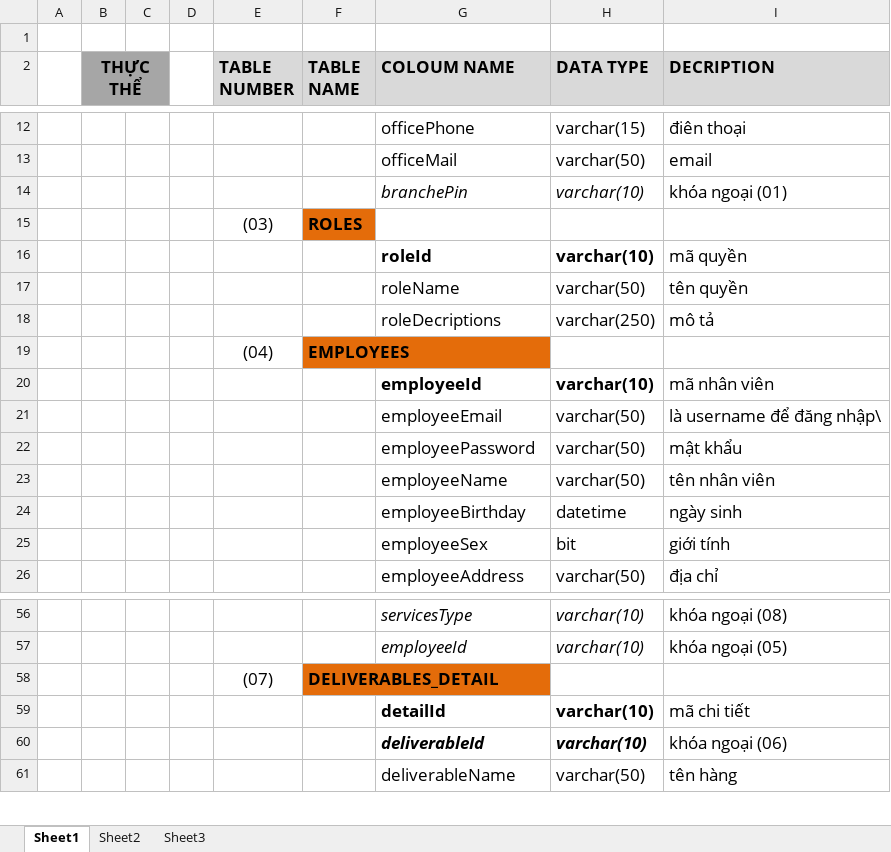
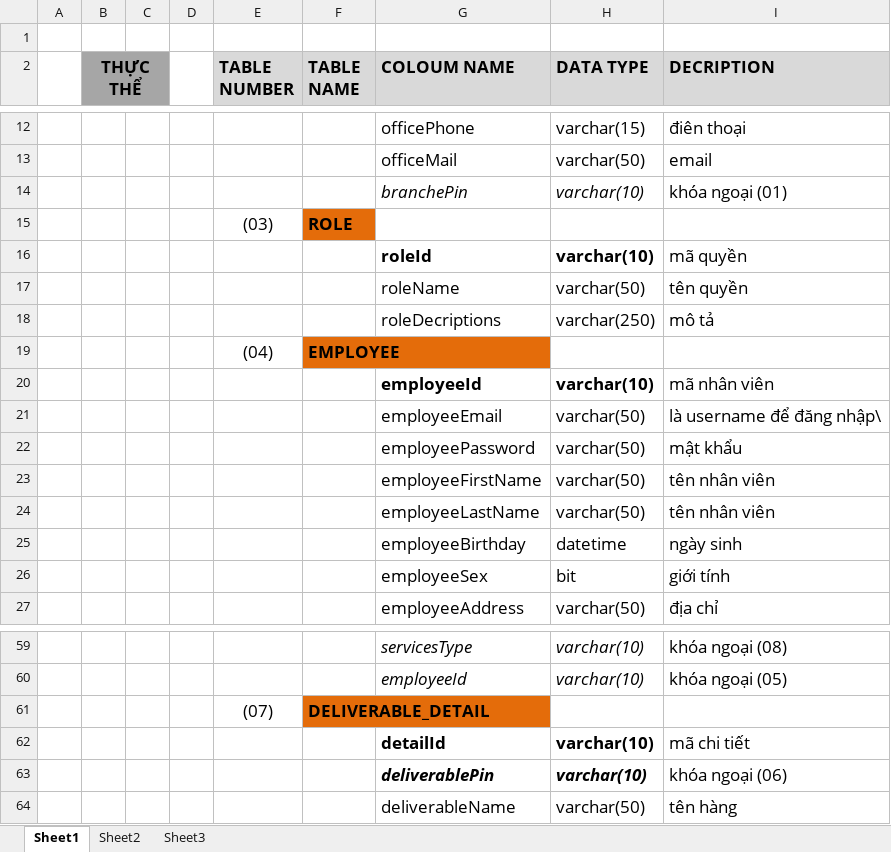
Before and after one commit to tandatgocong/eproject-sem-03-group04, an Excel workbook: trunk/ eproject-sem-03-group04/Entity.xlsx, sheet Sheet1, drawn as a sheet; only a part is shown, gaps mark what is left out; values as stored, in another font and other column widths than the file's, no borders; addresses are those after the commit; the diff covers the shown part only; the diff names each change by its address in the sheet, - before the commit and + after, or states it on an @@ line.

```diff
--- a/trunk/ eproject-sem-03-group04/Entity.xlsx (sheet Sheet1)
+++ b/trunk/ eproject-sem-03-group04/Entity.xlsx (sheet Sheet1)
-F15 (TABLE NAME): ROLES
+F15 (TABLE NAME): ROLE
-F19 (TABLE NAME): EMPLOYEES
+F19 (TABLE NAME): EMPLOYEE
+row 23:  |  |  |  |  |  | employeeFirstName | varchar(50) | tên nhân viên
-G24 (COLOUM NAME): employeeName
+G24 (COLOUM NAME): employeeLastName
-F61 (TABLE NAME): DELIVERABLES_DETAIL
+F61 (TABLE NAME): DELIVERABLE_DETAIL
-G63 (COLOUM NAME): deliverableId
+G63 (COLOUM NAME): deliverablePin
```
Also changed, not shown: 2 added rows and 11 edited cells elsewhere in this sheet, 3 other files.
